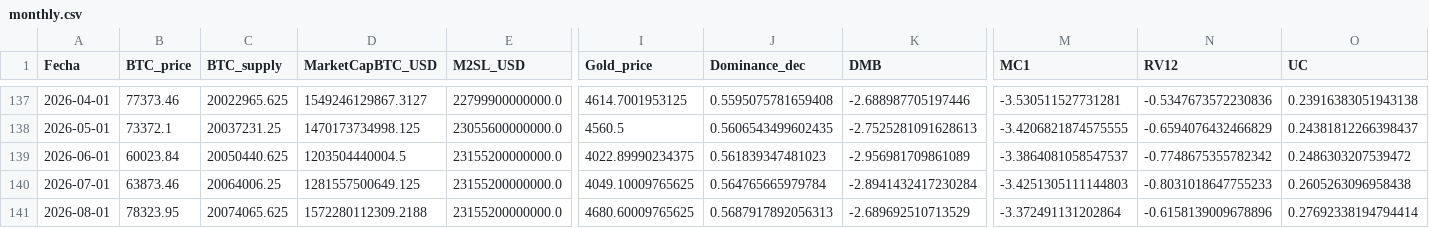
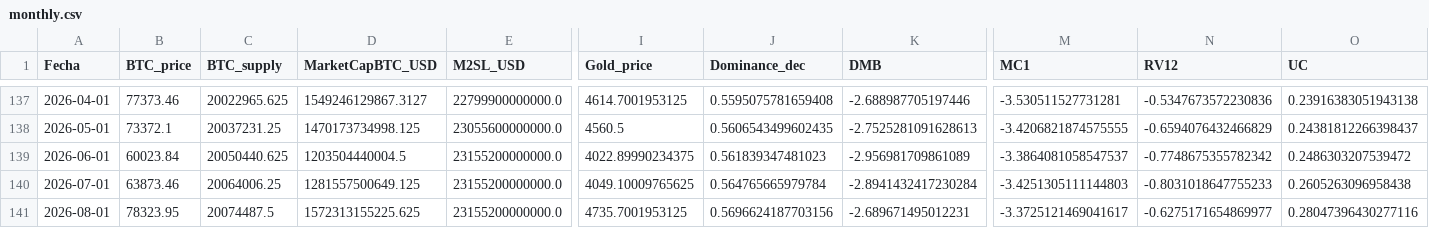
Before and after one commit to AlonzoBenz/BitcoinTerminal, a CSV file: data/monthly.csv, drawn as a sheet; only a part is shown, gaps mark what is left out; the diff names each change by its address in the sheet, - before the commit and + after, or states it on an @@ line.

```diff
--- a/data/monthly.csv
+++ b/data/monthly.csv
-C141 (BTC_supply): 20074065.625
+C141 (BTC_supply): 20074487.5
-D141 (MarketCapBTC_USD): 1572280112309.2188
+D141 (MarketCapBTC_USD): 1572313155225.625
-I141 (Gold_price): 4680.60009765625
+I141 (Gold_price): 4735.7001953125
-J141 (Dominance_dec): 0.5687917892056313
+J141 (Dominance_dec): 0.5696624187703156
-K141 (DMB): -2.689692510713529
+K141 (DMB): -2.689671495012231
-M141 (MC1): -3.372491131202864
+M141 (MC1): -3.3725121469041617
-N141 (RV12): -0.6158139009678896
+N141 (RV12): -0.6275171654869977
-O141 (UC): 0.27692338194794414
+O141 (UC): 0.28047396430277116
```
Also changed, not shown: data/raw/btc_dominance_daily.csv, data/raw/btc_supply.csv, 4 other files.
